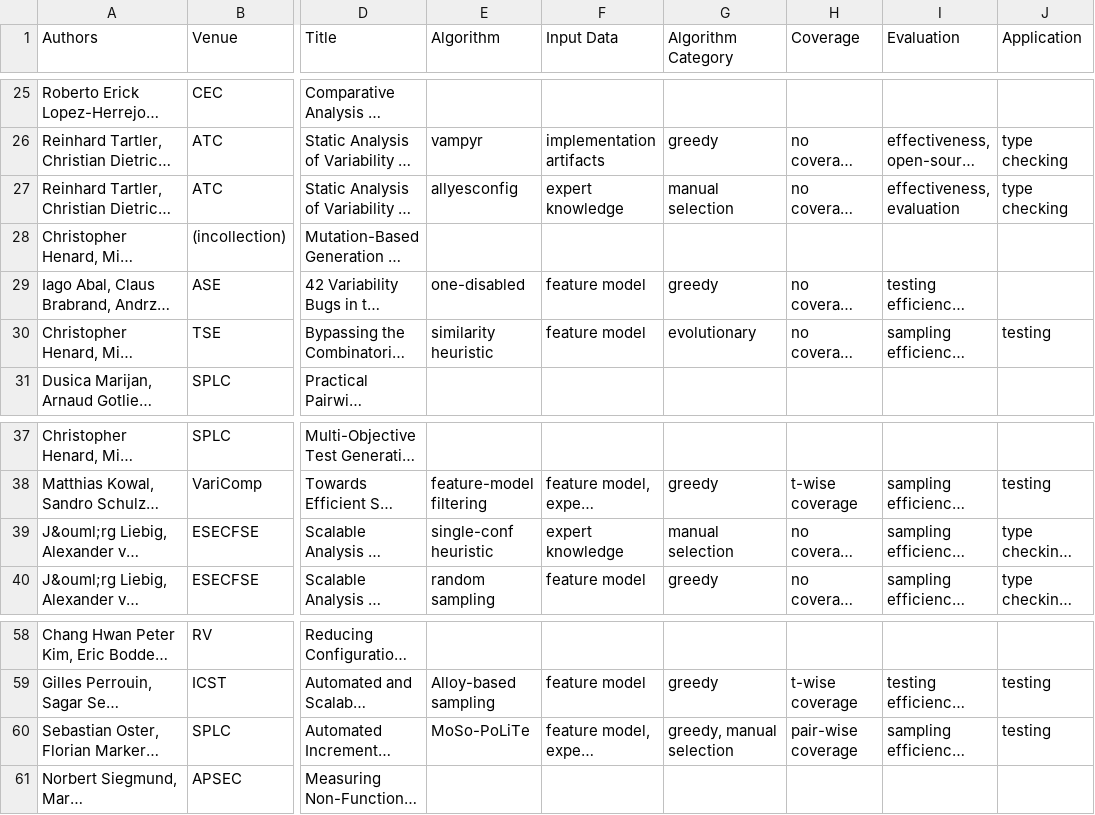
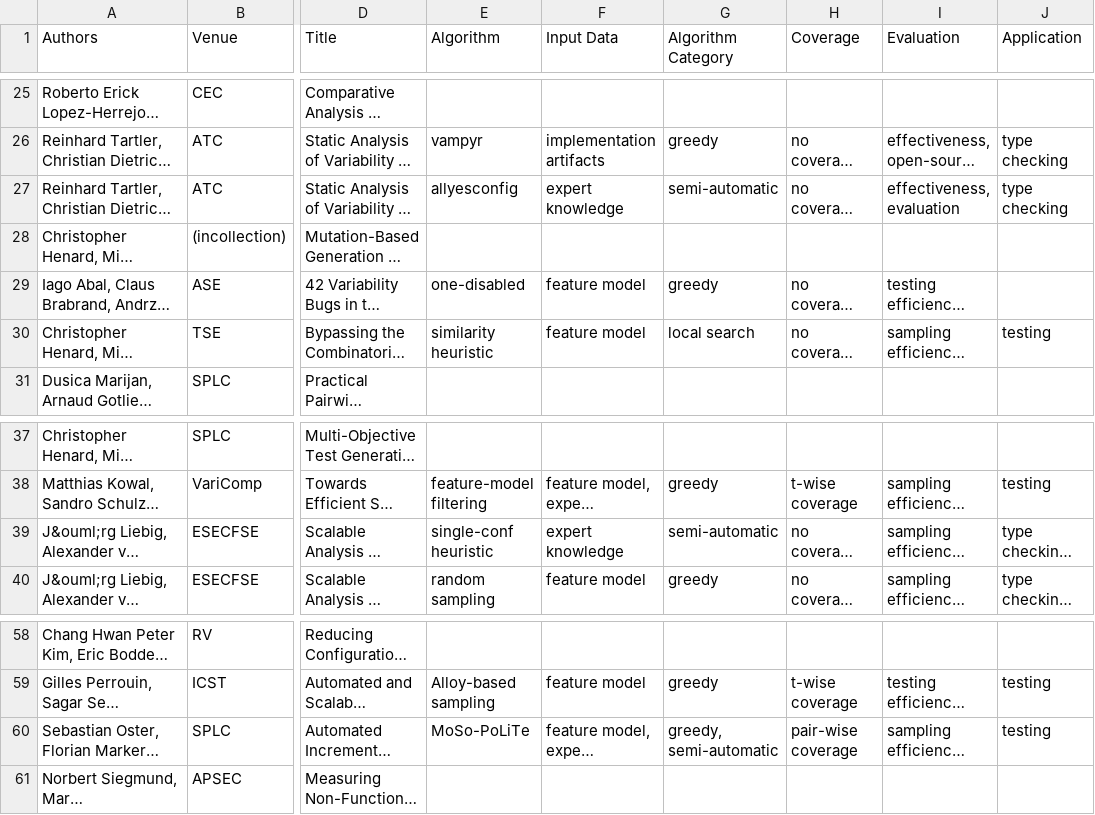
Before and after one commit to SoftVarE-Group/BibTags, a CSV file: classification/sampling.csv, drawn as a sheet; only a part is shown, gaps mark what is left out; long unchanged cells end in …; the diff names each change by its address in the sheet, - before the commit and + after, or states it on an @@ line.

Commit message:
Sampling classification updated

```diff
--- a/classification/sampling.csv
+++ b/classification/sampling.csv
-G27 (Algorithm Category): manual selection
+G27 (Algorithm Category): semi-automatic
-G30 (Algorithm Category): evolutionary
+G30 (Algorithm Category): local search
-G39 (Algorithm Category): manual selection
+G39 (Algorithm Category): semi-automatic
-G60 (Algorithm Category): greedy, manual selection
+G60 (Algorithm Category): greedy, semi-automatic
```
Also changed, not shown: 2 other files.
